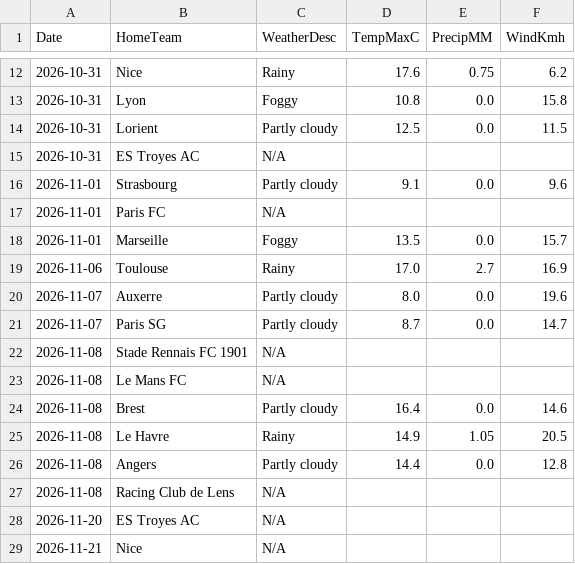
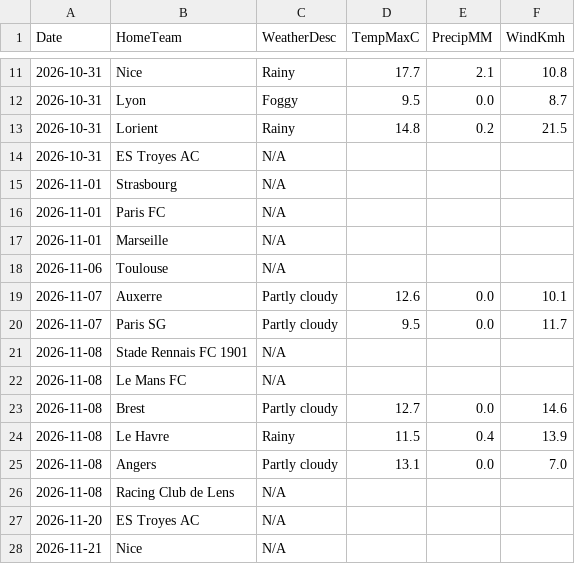
Before and after one commit to gmalbert/ligue-1, a CSV file: data_files/raw/match_weather.csv, drawn as a sheet; only a part is shown, gaps mark what is left out; the diff covers the shown part only.

```diff
--- a/data_files/raw/match_weather.csv
+++ b/data_files/raw/match_weather.csv
@@ -12,16 +11,16 @@ Date,HomeTeam,WeatherDesc,TempMaxC,PrecipMM,WindKmh
-2026-10-31,Nice,Rainy,17.6,0.75,6.2
-2026-10-31,Lyon,Foggy,10.8,0.0,15.8
-2026-10-31,Lorient,Partly cloudy,12.5,0.0,11.5
+2026-10-31,Nice,Rainy,17.7,2.1,10.8
+2026-10-31,Lyon,Foggy,9.5,0.0,8.7
+2026-10-31,Lorient,Rainy,14.8,0.2,21.5
 2026-10-31,ES Troyes AC,N/A,,,
-2026-11-01,Strasbourg,Partly cloudy,9.1,0.0,9.6
+2026-11-01,Strasbourg,N/A,,,
 2026-11-01,Paris FC,N/A,,,
-2026-11-01,Marseille,Foggy,13.5,0.0,15.7
-2026-11-06,Toulouse,Rainy,17.0,2.7,16.9
-2026-11-07,Auxerre,Partly cloudy,8.0,0.0,19.6
-2026-11-07,Paris SG,Partly cloudy,8.7,0.0,14.7
+2026-11-01,Marseille,N/A,,,
+2026-11-06,Toulouse,N/A,,,
+2026-11-07,Auxerre,Partly cloudy,12.6,0.0,10.1
+2026-11-07,Paris SG,Partly cloudy,9.5,0.0,11.7
 2026-11-08,Stade Rennais FC 1901,N/A,,,
 2026-11-08,Le Mans FC,N/A,,,
-2026-11-08,Brest,Partly cloudy,16.4,0.0,14.6
-2026-11-08,Le Havre,Rainy,14.9,1.05,20.5
-2026-11-08,Angers,Partly cloudy,14.4,0.0,12.8
+2026-11-08,Brest,Partly cloudy,12.7,0.0,14.6
+2026-11-08,Le Havre,Rainy,11.5,0.4,13.9
+2026-11-08,Angers,Partly cloudy,13.1,0.0,7.0
 2026-11-08,Racing Club de Lens,N/A,,,
```
Also changed, not shown: 1 removed row and 25 edited cells elsewhere in this file, data_files/model_features/market_features.csv, data_files/predictions_log.csv, 11 other files.
